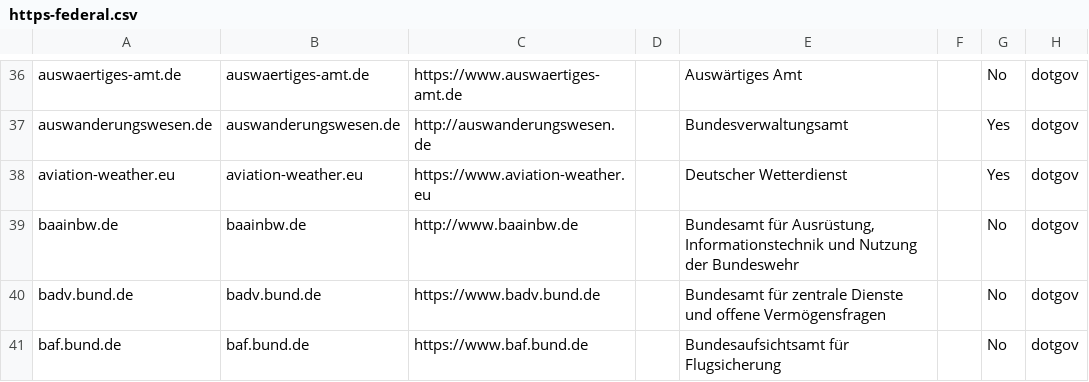
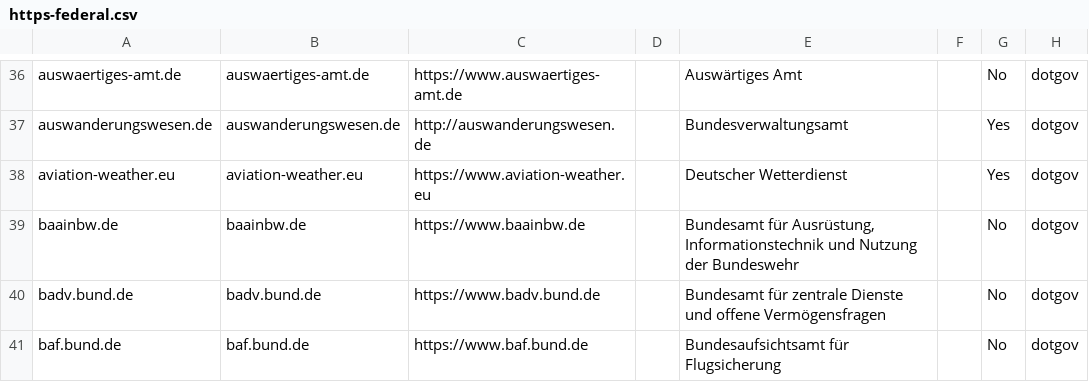
Before and after one commit to mdrenger/pulse, a CSV file: data/domains/https-federal.csv, drawn as a sheet; only a part is shown, gaps mark what is left out; the diff covers the shown part only; the diff names each change by its address in the sheet, - before the commit and + after, or states it on an @@ line.

```diff
--- a/data/domains/https-federal.csv
+++ b/data/domains/https-federal.csv
-C39: http://www.baainbw.de
+C39: https://www.baainbw.de
```
Also changed, not shown: 3 added rows, 4 removed rows and 16 edited cells elsewhere in this file, 24 other files.
